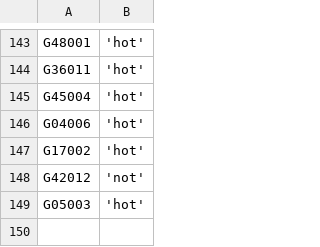
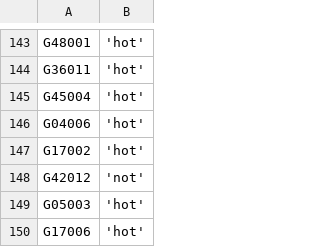
Before and after one commit to zschutzman/districts-lol, a CSV file: data/votes.csv, drawn as a sheet; only a part is shown, gaps mark what is left out; the diff names each change by its address in the sheet, - before the commit and + after, or states it on an @@ line.

Commit message:
updating data

```diff
--- a/data/votes.csv
+++ b/data/votes.csv
+row 150: G17006 | 'hot'
```
Also changed, not shown: data/aggregate.csv, 1 other file.
